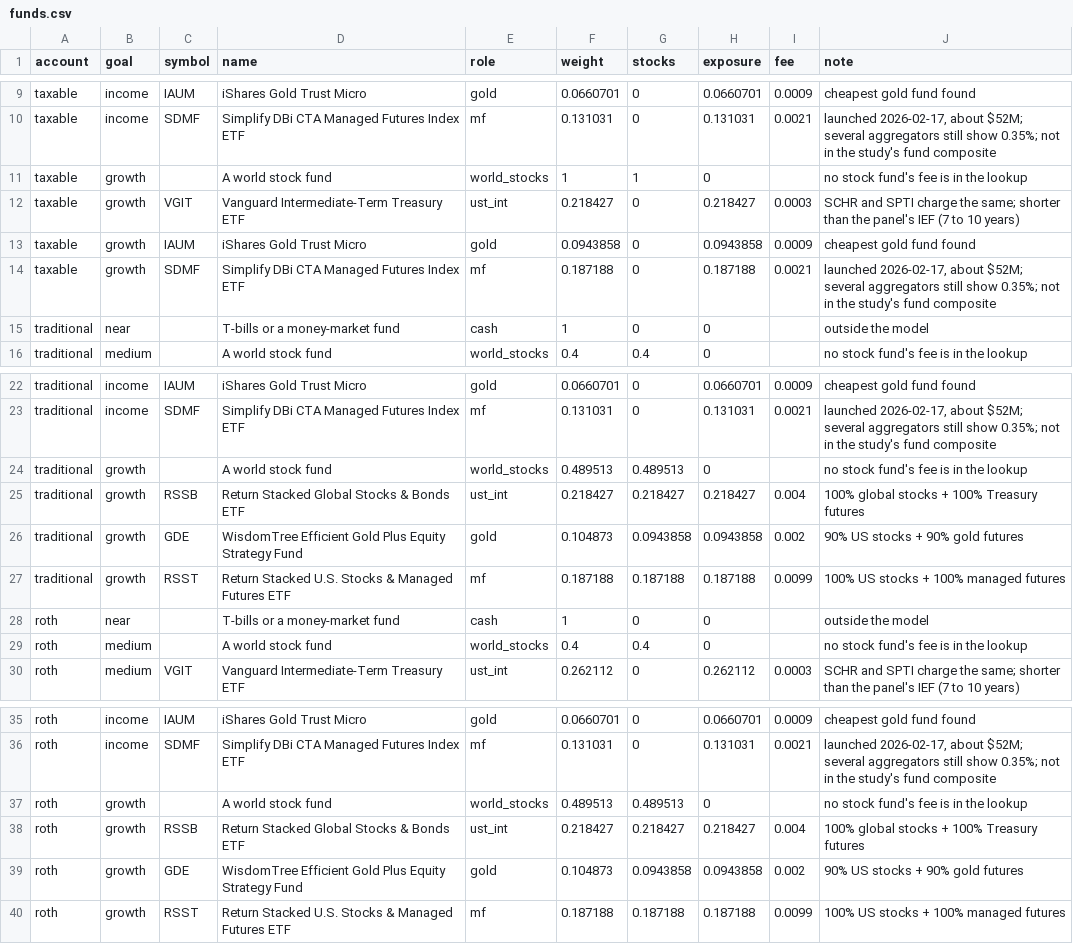
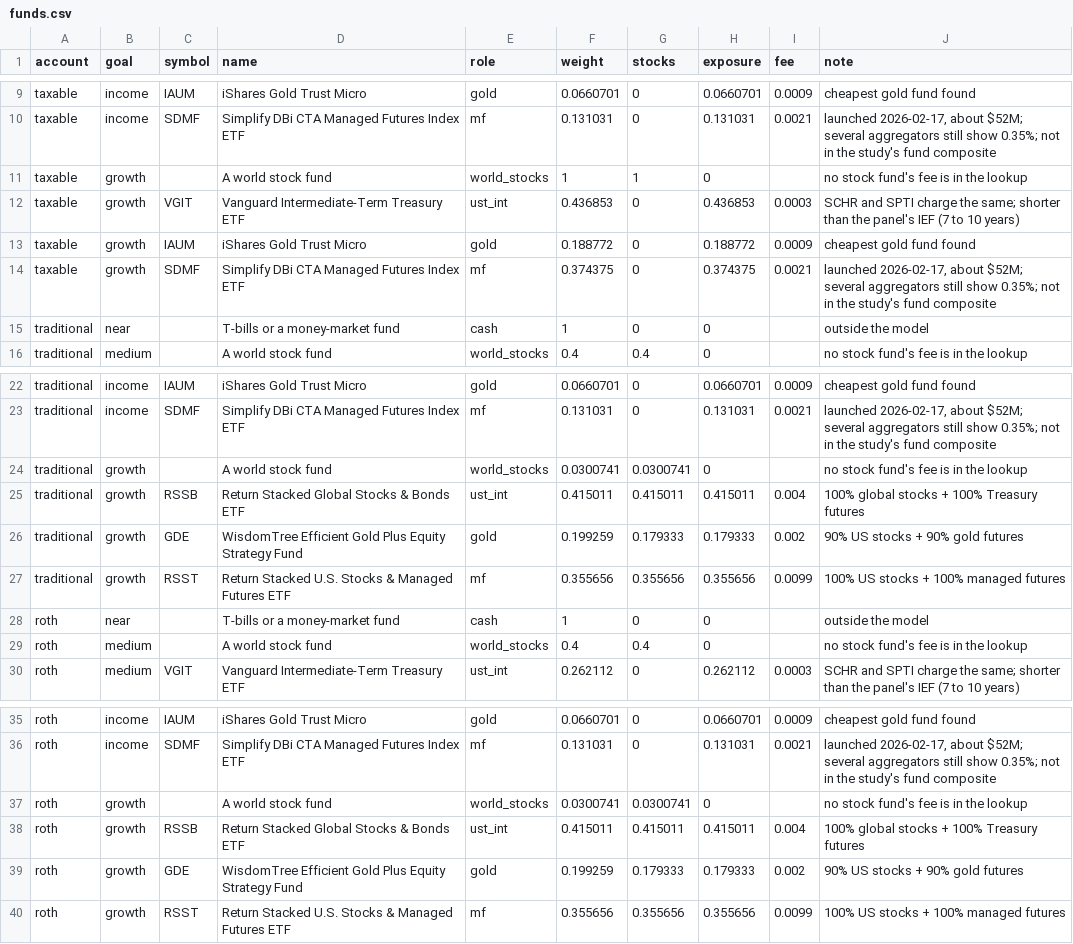
Before and after one commit to mhdelano-ai/Leveraged-asset-allocation-model, a CSV file: results/questionnaire/funds.csv, drawn as a sheet; only a part is shown, gaps mark what is left out.

```diff
--- a/results/questionnaire/funds.csv
+++ b/results/questionnaire/funds.csv
@@ -11,5 +11,5 @@ taxable,income,SDMF,Simplify DBi CTA Managed Futures Index ETF,mf,0.131031,0,0.1
 taxable,growth,,A world stock fund,world_stocks,1,1,0,,no stock fund's fee is in the lookup
-taxable,growth,VGIT,Vanguard Intermediate-Term Treasury ETF,ust_int,0.218427,0,0.218427,0.0003,SCHR and SPTI charge the same; shorter than the panel's IEF (7 to 10 years)
-taxable,growth,IAUM,iShares Gold Trust Micro,gold,0.0943858,0,0.0943858,0.0009,cheapest gold fund found
-taxable,growth,SDMF,Simplify DBi CTA Managed Futures Index ETF,mf,0.187188,0,0.187188,0.0021,"launched 2026-02-17, about $52M; several aggregators still show 0.35%; not in the study's fund composite"
+taxable,growth,VGIT,Vanguard Intermediate-Term Treasury ETF,ust_int,0.436853,0,0.436853,0.0003,SCHR and SPTI charge the same; shorter than the panel's IEF (7 to 10 years)
+taxable,growth,IAUM,iShares Gold Trust Micro,gold,0.188772,0,0.188772,0.0009,cheapest gold fund found
+taxable,growth,SDMF,Simplify DBi CTA Managed Futures Index ETF,mf,0.374375,0,0.374375,0.0021,"launched 2026-02-17, about $52M; several aggregators still show 0.35%; not in the study's fund composite"
 traditional,near,,T-bills or a money-market fund,cash,1,0,0,,outside the model
@@ -23,6 +23,6 @@ traditional,income,IAUM,iShares Gold Trust Micro,gold,0.0660701,0,0.0660701,0.00
 traditional,income,SDMF,Simplify DBi CTA Managed Futures Index ETF,mf,0.131031,0,0.131031,0.0021,"launched 2026-02-17, about $52M; several aggregators still show 0.35%; not in the study's fund composite"
-traditional,growth,,A world stock fund,world_stocks,0.489513,0.489513,0,,no stock fund's fee is in the lookup
-traditional,growth,RSSB,Return Stacked Global Stocks & Bonds ETF,ust_int,0.218427,0.218427,0.218427,0.004,100% global stocks + 100% Treasury futures
-traditional,growth,GDE,WisdomTree Efficient Gold Plus Equity Strategy Fund,gold,0.104873,0.0943858,0.0943858,0.002,90% US stocks + 90% gold futures
-traditional,growth,RSST,Return Stacked U.S. Stocks & Managed Futures ETF,mf,0.187188,0.187188,0.187188,0.0099,100% US stocks + 100% managed futures
+traditional,growth,,A world stock fund,world_stocks,0.0300741,0.0300741,0,,no stock fund's fee is in the lookup
+traditional,growth,RSSB,Return Stacked Global Stocks & Bonds ETF,ust_int,0.415011,0.415011,0.415011,0.004,100% global stocks + 100% Treasury futures
+traditional,growth,GDE,WisdomTree Efficient Gold Plus Equity Strategy Fund,gold,0.199259,0.179333,0.179333,0.002,90% US stocks + 90% gold futures
+traditional,growth,RSST,Return Stacked U.S. Stocks & Managed Futures ETF,mf,0.355656,0.355656,0.355656,0.0099,100% US stocks + 100% managed futures
 roth,near,,T-bills or a money-market fund,cash,1,0,0,,outside the model
@@ -36,5 +36,5 @@ roth,income,IAUM,iShares Gold Trust Micro,gold,0.0660701,0,0.0660701,0.0009,chea
 roth,income,SDMF,Simplify DBi CTA Managed Futures Index ETF,mf,0.131031,0,0.131031,0.0021,"launched 2026-02-17, about $52M; several aggregators still show 0.35%; not in the study's fund composite"
-roth,growth,,A world stock fund,world_stocks,0.489513,0.489513,0,,no stock fund's fee is in the lookup
-roth,growth,RSSB,Return Stacked Global Stocks & Bonds ETF,ust_int,0.218427,0.218427,0.218427,0.004,100% global stocks + 100% Treasury futures
-roth,growth,GDE,WisdomTree Efficient Gold Plus Equity Strategy Fund,gold,0.104873,0.0943858,0.0943858,0.002,90% US stocks + 90% gold futures
-roth,growth,RSST,Return Stacked U.S. Stocks & Managed Futures ETF,mf,0.187188,0.187188,0.187188,0.0099,100% US stocks + 100% managed futures
+roth,growth,,A world stock fund,world_stocks,0.0300741,0.0300741,0,,no stock fund's fee is in the lookup
+roth,growth,RSSB,Return Stacked Global Stocks & Bonds ETF,ust_int,0.415011,0.415011,0.415011,0.004,100% global stocks + 100% Treasury futures
+roth,growth,GDE,WisdomTree Efficient Gold Plus Equity Strategy Fund,gold,0.199259,0.179333,0.179333,0.002,90% US stocks + 90% gold futures
+roth,growth,RSST,Return Stacked U.S. Stocks & Managed Futures ETF,mf,0.355656,0.355656,0.355656,0.0099,100% US stocks + 100% managed futures
```
Also changed, not shown: results/questionnaire/answers.csv, 6 other files.
